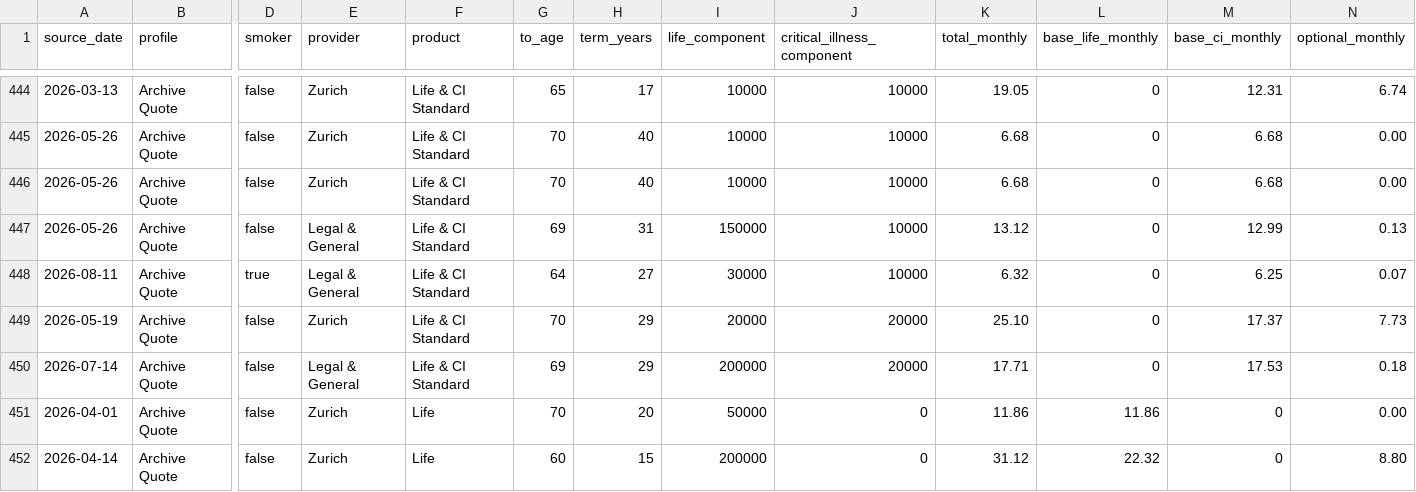
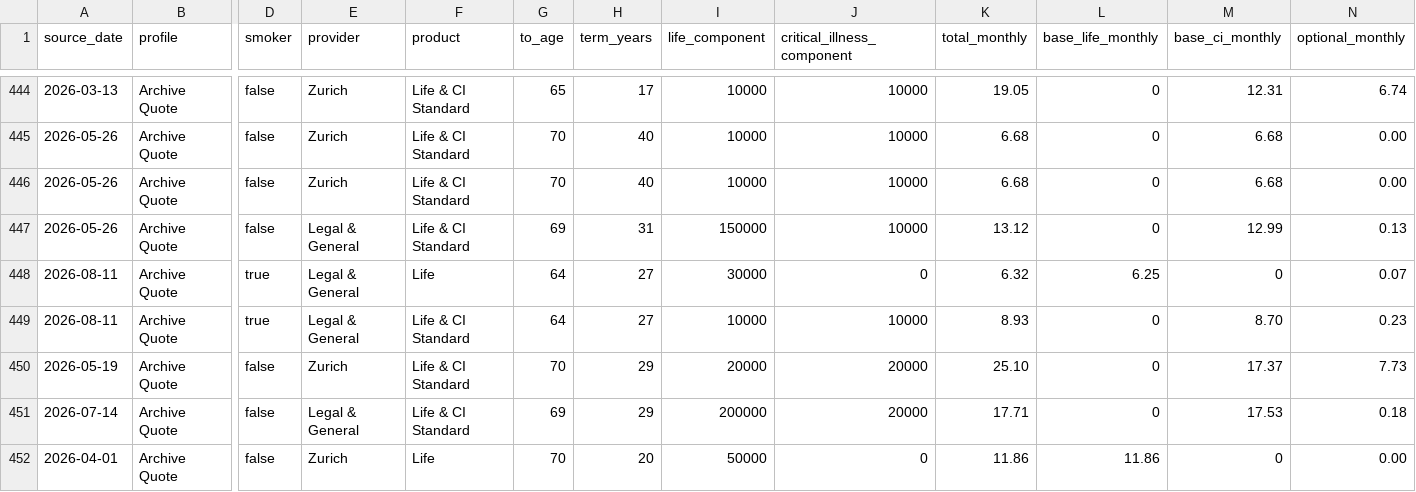
Before and after one commit to edusantospecomercial-byte/Cota-es, a CSV file: calculadora/data/illustration-validation-2026-11-19.csv, drawn as a sheet; only a part is shown, gaps mark what is left out; the shorter side is filled out with more unchanged rows; rows hold the shown columns only; the diff names each change by its address in the sheet, - before the commit and + after, or states it on an @@ line.

```diff
--- a/calculadora/data/illustration-validation-2026-11-19.csv
+++ b/calculadora/data/illustration-validation-2026-11-19.csv
-F448 (product): Life & CI Standard
+F448 (product): Life
-J448 (critical_illness_component): 10000
+J448 (critical_illness_component): 0
-L448 (base_life_monthly): 0
+L448 (base_life_monthly): 6.25
-M448 (base_ci_monthly): 6.25
+M448 (base_ci_monthly): 0
+row 449: 2026-08-11 | Archive Quote | true | Legal & General | Life & CI Standard | 64 | 27 | 10000 | 10000 | 8.93 | 0 | 8.70 | 0.23
```
Also changed, not shown: 4 other files.
